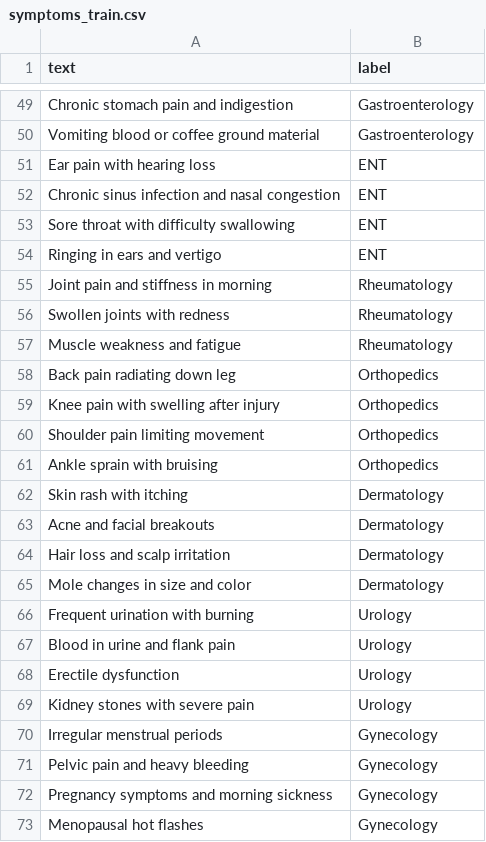
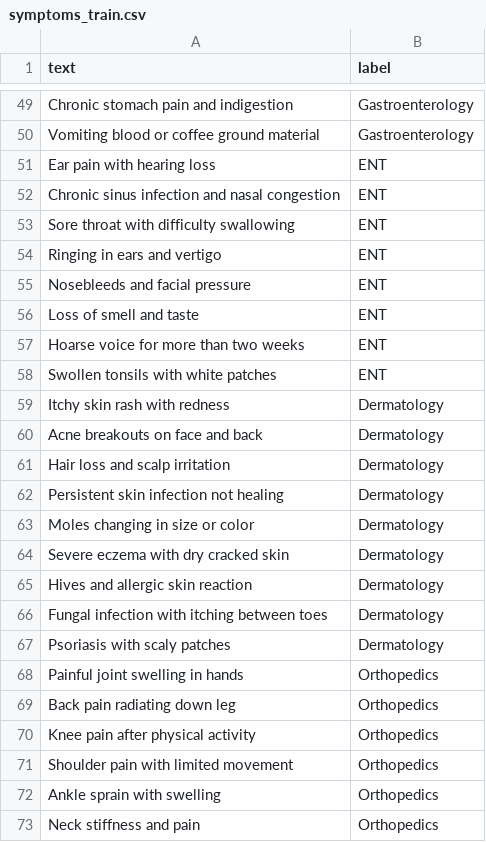
Before and after one commit to abuhanif27/phd_Nexus, a CSV file: backend/data/symptoms_train.csv, drawn as a sheet; only a part is shown, gaps mark what is left out; the shorter side is filled out with more unchanged rows; the diff covers the shown part only.

```diff
--- a/backend/data/symptoms_train.csv
+++ b/backend/data/symptoms_train.csv
@@ -54 +54,20 @@ text,label
 "Ringing in ears and vertigo",ENT
+"Nosebleeds and facial pressure",ENT
+"Loss of smell and taste",ENT
+"Hoarse voice for more than two weeks",ENT
+"Swollen tonsils with white patches",ENT
+"Itchy skin rash with redness",Dermatology
+"Acne breakouts on face and back",Dermatology
+"Hair loss and scalp irritation",Dermatology
+"Persistent skin infection not healing",Dermatology
+"Moles changing in size or color",Dermatology
+"Severe eczema with dry cracked skin",Dermatology
+"Hives and allergic skin reaction",Dermatology
+"Fungal infection with itching between toes",Dermatology
+"Psoriasis with scaly patches",Dermatology
+"Painful joint swelling in hands",Orthopedics
+"Back pain radiating down leg",Orthopedics
+"Knee pain after physical activity",Orthopedics
+"Shoulder pain with limited movement",Orthopedics
+"Ankle sprain with swelling",Orthopedics
+"Neck stiffness and pain",Orthopedics
```
Also changed, not shown: 55 added rows elsewhere in this file.
